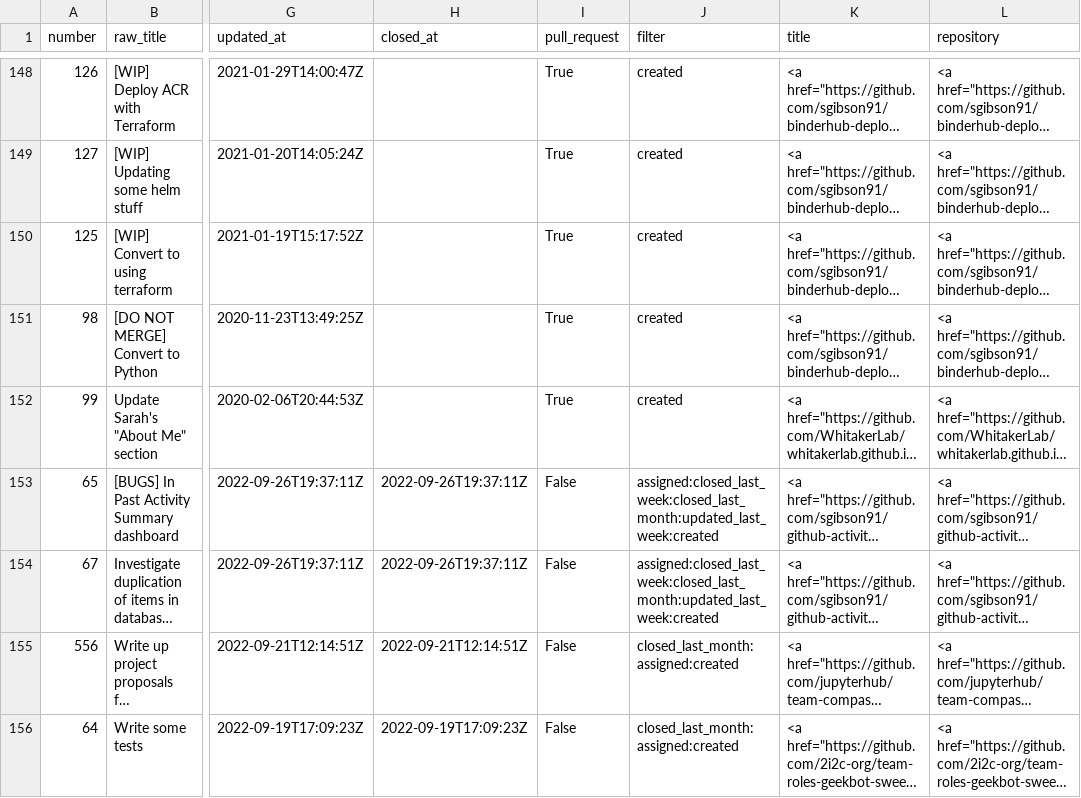
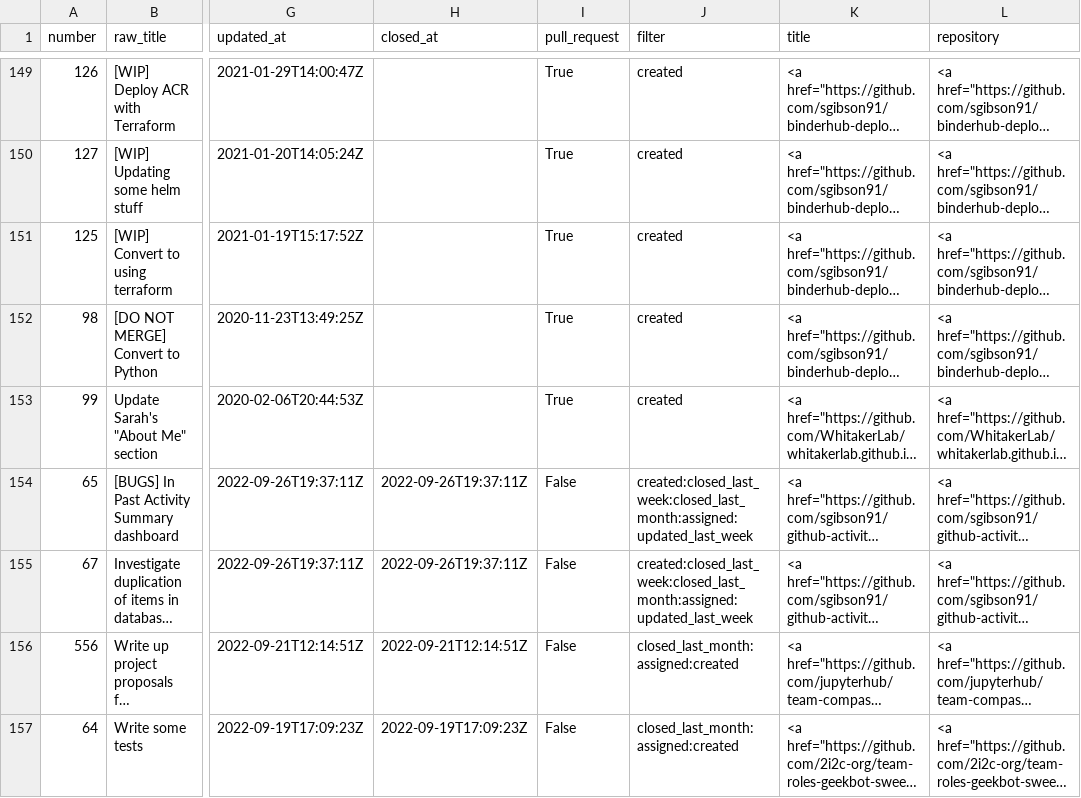
Before and after one commit to sgibson91/github-activity-dashboard, a CSV file: github-activity.csv, drawn as a sheet; only a part is shown, gaps mark what is left out; long unchanged cells end in …; addresses are those after the commit; the diff covers the shown part only; the diff names each change by its address in the sheet, - before the commit and + after, or states it on an @@ line.

```diff
--- a/github-activity.csv
+++ b/github-activity.csv
-J154:J155 (filter): assigned:closed_last_week:closed_last_month:updated_last_week:created
+J154:J155 (filter): created:closed_last_week:closed_last_month:assigned:updated_last_week
```
Also changed, not shown: 4 added rows, 2 removed rows, 4 moved rows and 16 edited cells elsewhere in this file.
